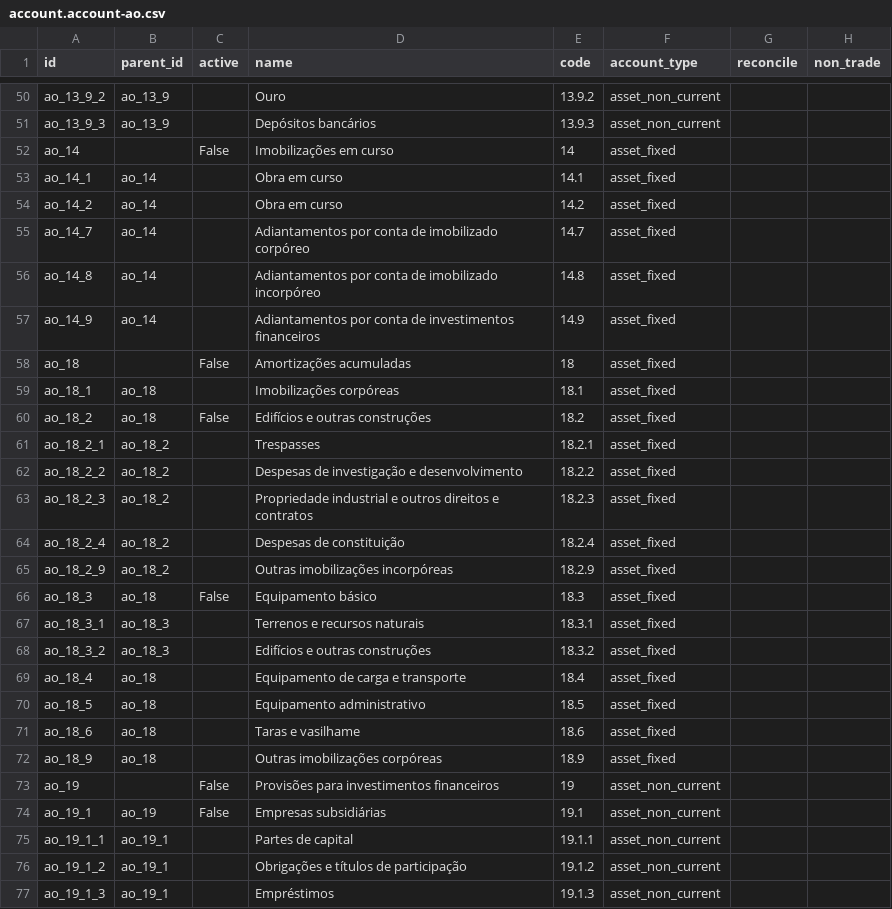
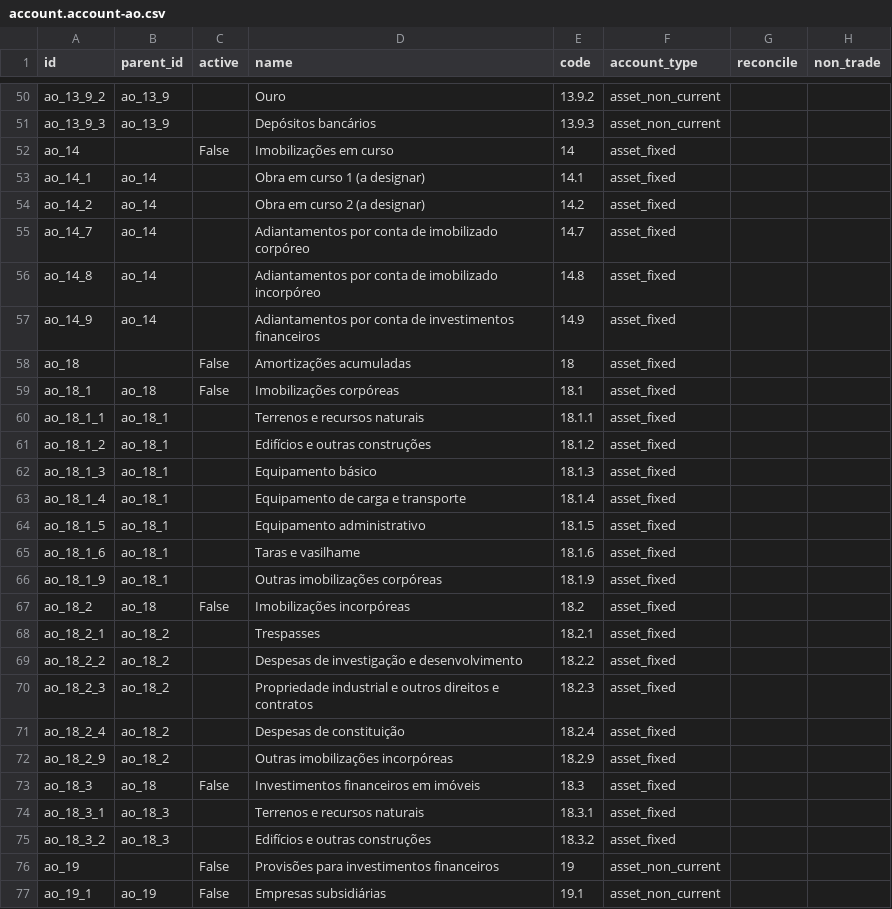
Before and after one commit to znattechnology/kututa-erp, a CSV file: custom_addons/l10n_ao/data/template/account.account-ao.csv, drawn as a sheet; only a part is shown, gaps mark what is left out; the shorter side is filled out with more unchanged rows; the diff covers the shown part only.

```diff
--- a/custom_addons/l10n_ao/data/template/account.account-ao.csv
+++ b/custom_addons/l10n_ao/data/template/account.account-ao.csv
@@ -52,4 +52,4 @@ ao_13_9_3,ao_13_9,,Depósitos bancários,13.9.3,asset_non_current,,
 ao_14,,False,Imobilizações em curso,14,asset_fixed,,
-ao_14_1,ao_14,,Obra em curso,14.1,asset_fixed,,
-ao_14_2,ao_14,,Obra em curso,14.2,asset_fixed,,
+ao_14_1,ao_14,,Obra em curso 1 (a designar),14.1,asset_fixed,,
+ao_14_2,ao_14,,Obra em curso 2 (a designar),14.2,asset_fixed,,
 ao_14_7,ao_14,,Adiantamentos por conta de imobilizado corpóreo,14.7,asset_fixed,,
@@ -58,4 +58,11 @@ ao_14_9,ao_14,,Adiantamentos por conta de investimentos financeiros,14.9,asset_f
 ao_18,,False,Amortizações acumuladas,18,asset_fixed,,
-ao_18_1,ao_18,,Imobilizações corpóreas,18.1,asset_fixed,,
-ao_18_2,ao_18,False,Edifícios e outras construções,18.2,asset_fixed,,
+ao_18_1,ao_18,False,Imobilizações corpóreas,18.1,asset_fixed,,
+ao_18_1_1,ao_18_1,,Terrenos e recursos naturais,18.1.1,asset_fixed,,
+ao_18_1_2,ao_18_1,,Edifícios e outras construções,18.1.2,asset_fixed,,
+ao_18_1_3,ao_18_1,,Equipamento básico,18.1.3,asset_fixed,,
+ao_18_1_4,ao_18_1,,Equipamento de carga e transporte,18.1.4,asset_fixed,,
+ao_18_1_5,ao_18_1,,Equipamento administrativo,18.1.5,asset_fixed,,
+ao_18_1_6,ao_18_1,,Taras e vasilhame,18.1.6,asset_fixed,,
+ao_18_1_9,ao_18_1,,Outras imobilizações corpóreas,18.1.9,asset_fixed,,
+ao_18_2,ao_18,False,Imobilizações incorpóreas,18.2,asset_fixed,,
 ao_18_2_1,ao_18_2,,Trespasses,18.2.1,asset_fixed,,
@@ -65,9 +72,5 @@ ao_18_2_4,ao_18_2,,Despesas de constituição,18.2.4,asset_fixed,,
 ao_18_2_9,ao_18_2,,Outras imobilizações incorpóreas,18.2.9,asset_fixed,,
-ao_18_3,ao_18,False,Equipamento básico,18.3,asset_fixed,,
+ao_18_3,ao_18,False,Investimentos financeiros em imóveis,18.3,asset_fixed,,
 ao_18_3_1,ao_18_3,,Terrenos e recursos naturais,18.3.1,asset_fixed,,
 ao_18_3_2,ao_18_3,,Edifícios e outras construções,18.3.2,asset_fixed,,
-ao_18_4,ao_18,,Equipamento de carga e transporte,18.4,asset_fixed,,
-ao_18_5,ao_18,,Equipamento administrativo,18.5,asset_fixed,,
-ao_18_6,ao_18,,Taras e vasilhame,18.6,asset_fixed,,
-ao_18_9,ao_18,,Outras imobilizações corpóreas,18.9,asset_fixed,,
 ao_19,,False,Provisões para investimentos financeiros,19,asset_non_current,,
```
Also changed, not shown: 4 added rows, 2 removed rows and 46 edited cells elsewhere in this file, custom_addons/l10n_ao/data/template/account.tax-ao.csv, tools/data/pgc_decreto_82_01.csv, 20 other files.
